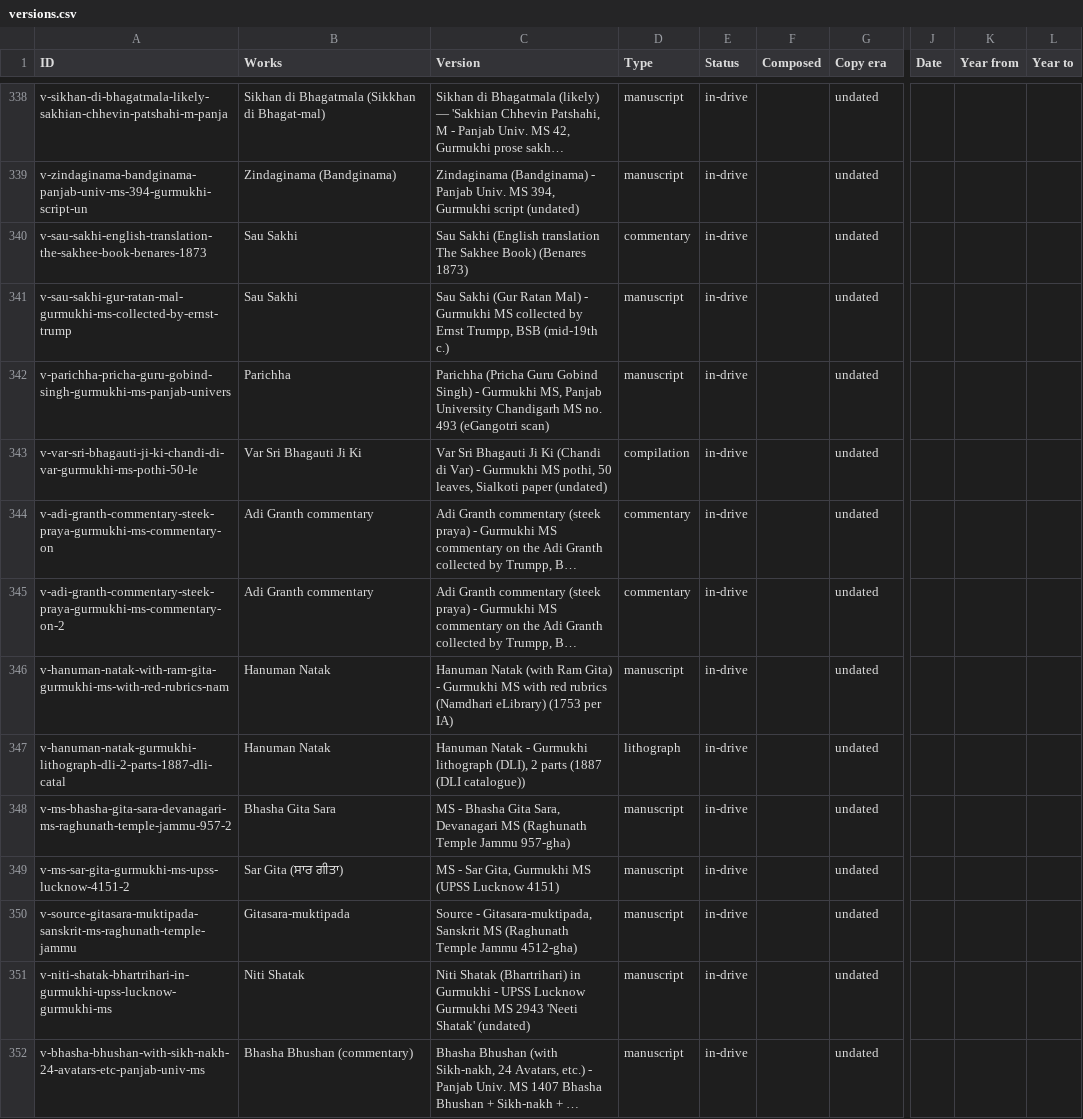
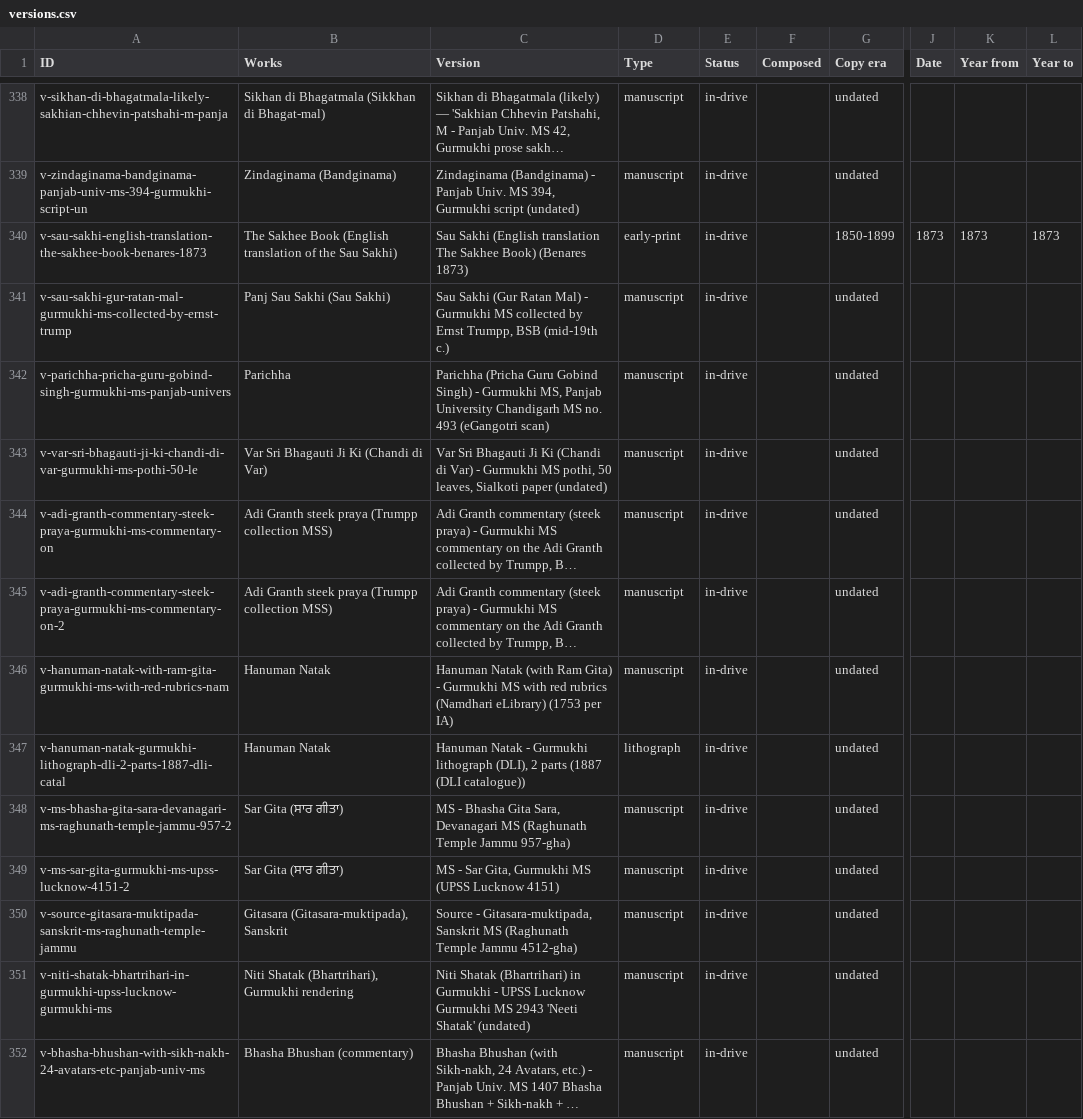
Before and after one commit to thehimmat/gurmukhi-kosh, a CSV file: pipeline/catalogue/views/versions.csv, drawn as a sheet; only a part is shown, gaps mark what is left out; long unchanged cells end in …; the diff covers the shown part only; the diff names each change by its address in the sheet, - before the commit and + after, or states it on an @@ line.

```diff
--- a/pipeline/catalogue/views/versions.csv
+++ b/pipeline/catalogue/views/versions.csv
-B340 (Works): Sau Sakhi
+B340 (Works): The Sakhee Book (English translation of the Sau Sakhi)
-D340 (Type): commentary
+D340 (Type): early-print
-G340 (Copy era): undated
+G340 (Copy era): 1850-1899
-J340 (Date): (empty)
+J340 (Date): 1873
-K340 (Year from): (empty)
+K340 (Year from): 1873
-L340 (Year to): (empty)
+L340 (Year to): 1873
-B341 (Works): Sau Sakhi
+B341 (Works): Panj Sau Sakhi (Sau Sakhi)
-B343 (Works): Var Sri Bhagauti Ji Ki
+B343 (Works): Var Sri Bhagauti Ji Ki (Chandi di Var)
-D343 (Type): compilation
+D343 (Type): manuscript
-B344:B345 (Works): Adi Granth commentary
+B344:B345 (Works): Adi Granth steek praya (Trumpp collection MSS)
-D344:D345 (Type): commentary
+D344:D345 (Type): manuscript
-B348 (Works): Bhasha Gita Sara
+B348 (Works): Sar Gita (ਸਾਰ ਗੀਤਾ)
-B350 (Works): Gitasara-muktipada
+B350 (Works): Gitasara (Gitasara-muktipada), Sanskrit
-B351 (Works): Niti Shatak
+B351 (Works): Niti Shatak (Bhartrihari), Gurmukhi rendering
```
Also changed, not shown: 134 edited cells elsewhere in this file, pipeline/catalogue/views/wanted.csv, pipeline/catalogue/views/works.csv, 11 other files.
